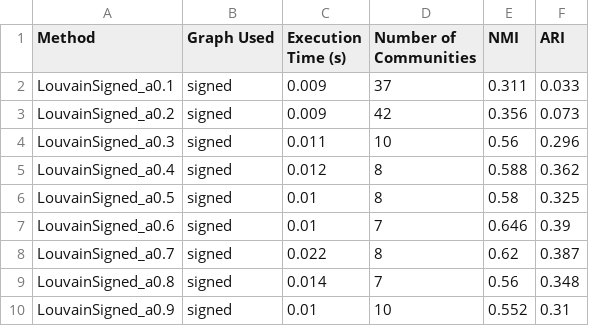
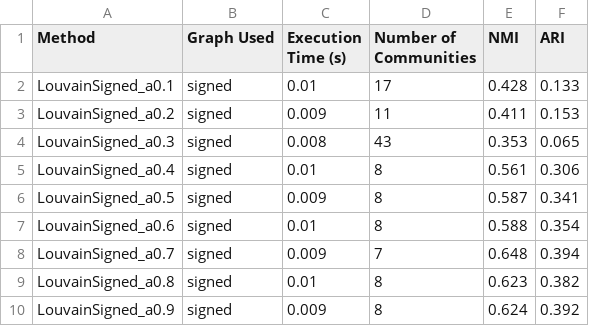
Before and after one commit to eijynagai/CoSiNe, a CSV file: results/benchmark_results.csv, drawn as a sheet; only a part is shown; the diff covers the shown part only.

Commit message:
include resolution to the benchmark

```diff
--- a/results/benchmark_results.csv
+++ b/results/benchmark_results.csv
@@ -1,10 +1,10 @@
 Method,Graph Used,Execution Time (s),Number of Communities,NMI,ARI
-LouvainSigned_a0.1,signed,0.009,37,0.311,0.033
-LouvainSigned_a0.2,signed,0.009,42,0.356,0.073
-LouvainSigned_a0.3,signed,0.011,10,0.56,0.296
-LouvainSigned_a0.4,signed,0.012,8,0.588,0.362
-LouvainSigned_a0.5,signed,0.01,8,0.58,0.325
-LouvainSigned_a0.6,signed,0.01,7,0.646,0.39
-LouvainSigned_a0.7,signed,0.022,8,0.62,0.387
-LouvainSigned_a0.8,signed,0.014,7,0.56,0.348
-LouvainSigned_a0.9,signed,0.01,10,0.552,0.31
+LouvainSigned_a0.1,signed,0.01,17,0.428,0.133
+LouvainSigned_a0.2,signed,0.009,11,0.411,0.153
+LouvainSigned_a0.3,signed,0.008,43,0.353,0.065
+LouvainSigned_a0.4,signed,0.01,8,0.561,0.306
+LouvainSigned_a0.5,signed,0.009,8,0.587,0.341
+LouvainSigned_a0.6,signed,0.01,8,0.588,0.354
+LouvainSigned_a0.7,signed,0.009,7,0.648,0.394
+LouvainSigned_a0.8,signed,0.01,8,0.623,0.382
+LouvainSigned_a0.9,signed,0.009,8,0.624,0.392
```
Also changed, not shown: 12 edited cells elsewhere in this file, 2 other files.
